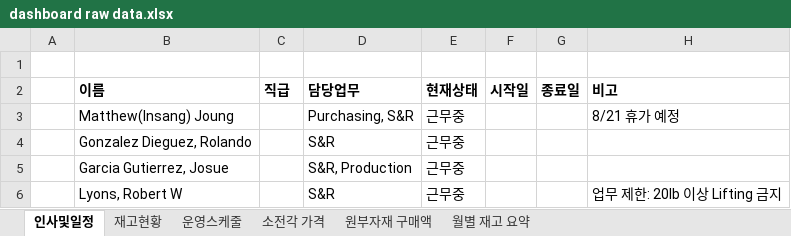
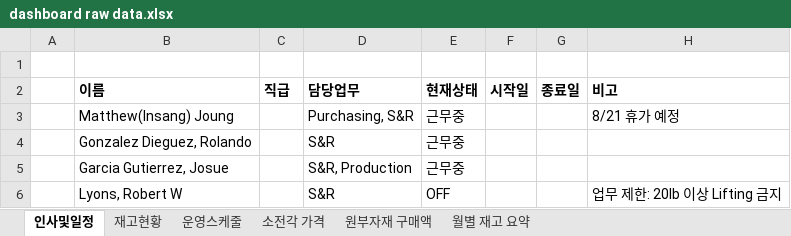
Before and after one commit to MJ-1965/PSR-Dashboard, an Excel workbook: dashboard raw data.xlsx, sheet 인사및일정, drawn as a sheet; values as stored, in another font and other column widths than the file's, no borders; the diff names each change by its address in the sheet, - before the commit and + after, or states it on an @@ line.

```diff
--- a/dashboard raw data.xlsx (sheet 인사및일정)
+++ b/dashboard raw data.xlsx (sheet 인사및일정)
-E6 (현재상태): 근무중
+E6 (현재상태): OFF
```
Also changed, not shown: sheet 월별 재고 요약.
